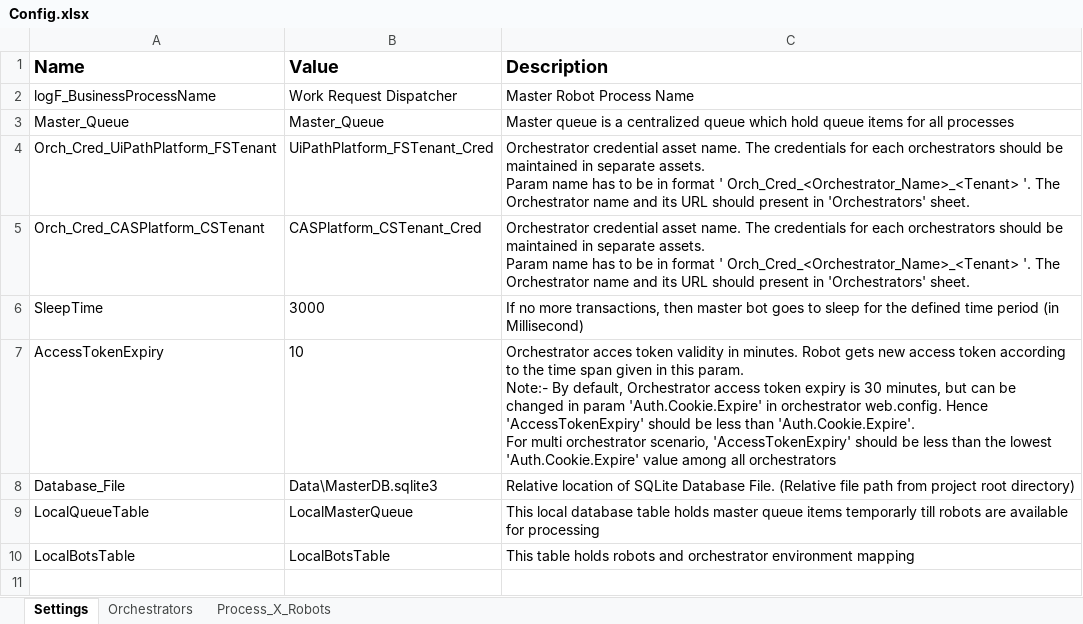
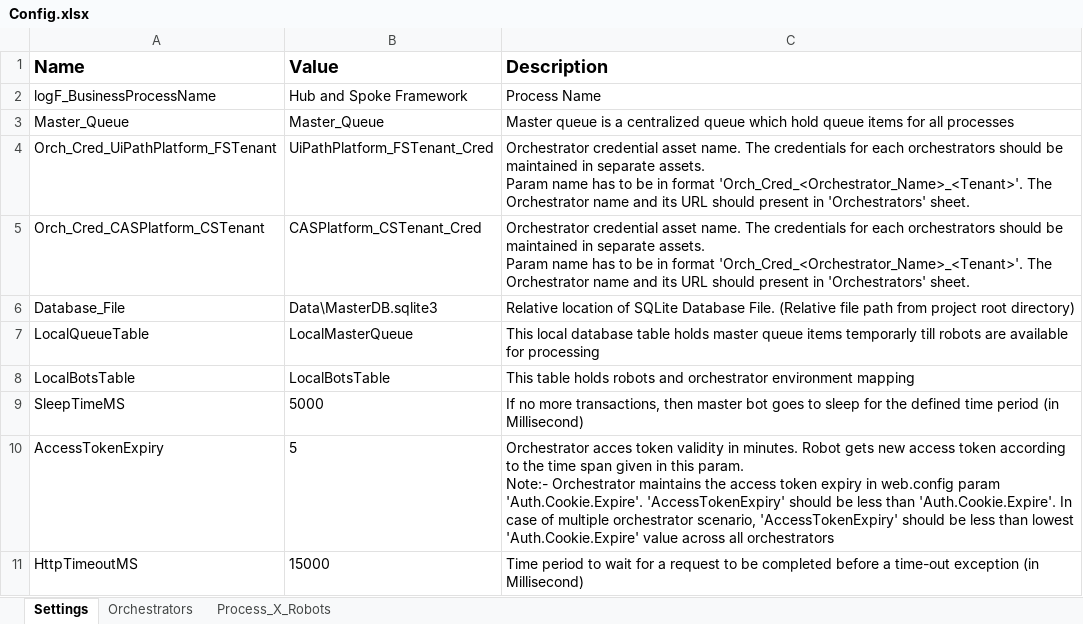
Before and after one commit to RakeshMadhavakurup/UiPath-Bot-Optimizer-Framework, an Excel workbook: BotManager/Data/Config.xlsx, sheet Settings, drawn as a sheet; values as stored, in another font and other column widths than the file's, no borders; removed rows and columns are numbered as before the commit, all else as after; ↵ is a line break in a cell; the diff names each change by its address in the sheet, - before the commit and + after, or states it on an @@ line.

Commit message:
Add files via upload

```diff
--- a/BotManager/Data/Config.xlsx (sheet Settings)
+++ b/BotManager/Data/Config.xlsx (sheet Settings)
-B2 (Value): Work Request Dispatcher
+B2 (Value): Hub and Spoke Framework
-C2 (Description): Master Robot Process Name
+C2 (Description): Process Name
-C4:C5 (Description): …in format ' Orch_Cred_<Orchestrator_Name>_<Tenant> '. The Orchestrator…
+C4:C5 (Description): …in format 'Orch_Cred_<Orchestrator_Name>_<Tenant>'. The Orchestrator…
-row 6: SleepTime | 3000 | If no more transactions, then master bot goes to sleep for the defined time period (in Millisecond)
-row 7: AccessTokenExpiry | 10 | Orchestrator acces token validity in minutes. Robot gets new access token according to the time span given in this param. ↵ Note:- By default, Orchestrator access token expiry is 30 minutes, but can be changed in param 'Auth.Cookie.Expire' in orchestrator web.config. Hence 'AccessTokenExpiry' should be less than 'Auth.Cookie.Expire'. ↵ For multi orchestrator scenario, 'AccessTokenExpiry' should be less than the lowest 'Auth.Cookie.Expire' value among all orchestrators
+row 9: SleepTimeMS | 5000 | If no more transactions, then master bot goes to sleep for the defined time period (in Millisecond)
+row 10: AccessTokenExpiry | 5 | Orchestrator acces token validity in minutes. Robot gets new access token according to the time span given in this param. ↵ Note:- Orchestrator maintains the access token expiry in web.config param 'Auth.Cookie.Expire'. 'AccessTokenExpiry' should be less than 'Auth.Cookie.Expire'. In case of multiple orchestrator scenario, 'AccessTokenExpiry' should be less than lowest 'Auth.Cookie.Expire' value across all orchestrators
+row 11: HttpTimeoutMS | 15000 | Time period to wait for a request to be completed before a time-out exception (in Millisecond)
```
